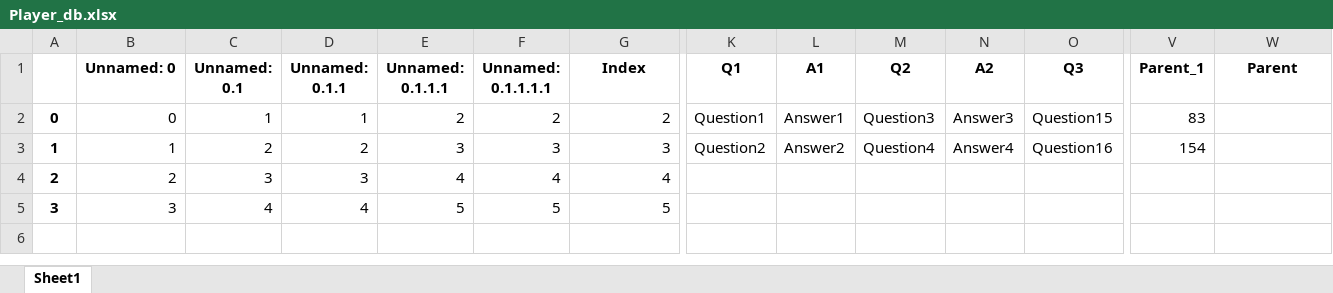
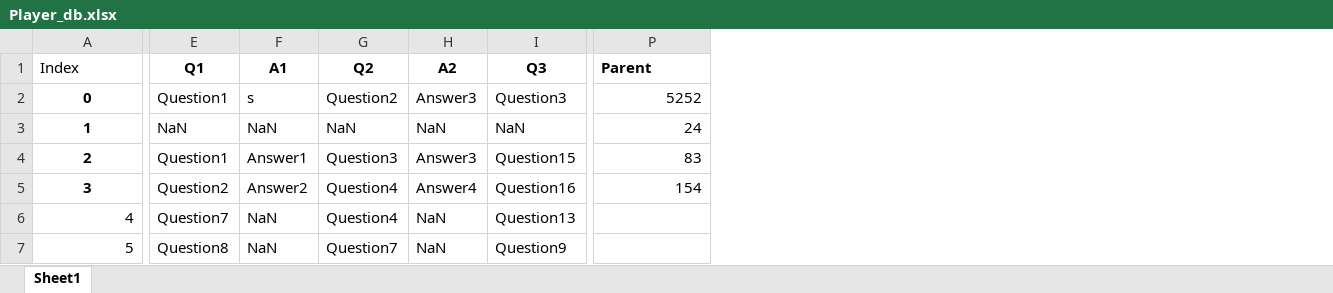
Before and after one commit to amit9530/Stark_Industries, an Excel workbook: Player_db.xlsx, sheet Sheet1, drawn as a sheet; only a part is shown, gaps mark what is left out; values as stored, in another font and other column widths than the file's, no borders; removed rows and columns are numbered as before the commit, all else as after; rows hold the shown columns only; the diff covers the shown part only; the diff names each change by its address in the sheet, - before the commit and + after, or states it on an @@ line.

Commit message:
new player db

```diff
--- a/Player_db.xlsx (sheet Sheet1)
+++ b/Player_db.xlsx (sheet Sheet1)
-column A, rows 2-5: 0 | 1 | 2 | 3
-column B (Unnamed: 0), rows 2-5: 0 | 1 | 2 | 3
-column C (Unnamed: 0.1), rows 2-5: 1 | 2 | 3 | 4
-column D (Unnamed: 0.1.1), rows 2-5: 1 | 2 | 3 | 4
-column E (Unnamed: 0.1.1.1), rows 2-5: 2 | 3 | 4 | 5
-column F (Unnamed: 0.1.1.1.1), rows 2-5: 2 | 3 | 4 | 5
-column V (Parent_1), rows 2-3: 83 | 154
@@ A1 alignment: center → left, bold: on → off @@
-P1 alignment: center
+P1 alignment: left
+row 2: 0 | Question1 | s | Question2 | Answer3 | Question3 | 5252
+row 3: 1 | NaN | NaN | NaN | NaN | NaN | 24
@@ A4:A5 bold: off → on, alignment: right → center @@
-P4 (Parent): (empty)
+P4 (Parent): 83
-P5 (Parent): (empty)
+P5 (Parent): 154
-E6 (Q1): (empty)
+E6 (Q1): Question7
-F6:F7 (A1): (empty)
+F6:F7 (A1): NaN
-G6 (Q2): (empty)
+G6 (Q2): Question4
-H6:H7 (A2): (empty)
+H6:H7 (A2): NaN
-I6 (Q3): (empty)
+I6 (Q3): Question13
-E7 (Q1): (empty)
+E7 (Q1): Question8
-G7 (Q2): (empty)
+G7 (Q2): Question7
-I7 (Q3): (empty)
+I7 (Q3): Question9
```
Also changed, not shown: 10 edited cells elsewhere in this sheet.
